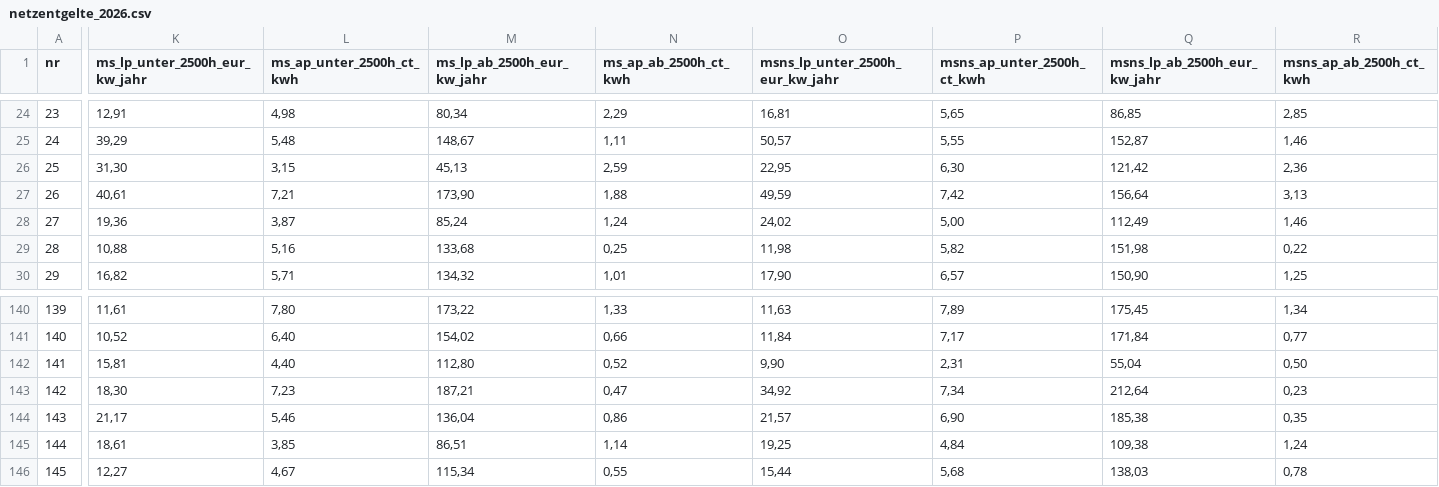
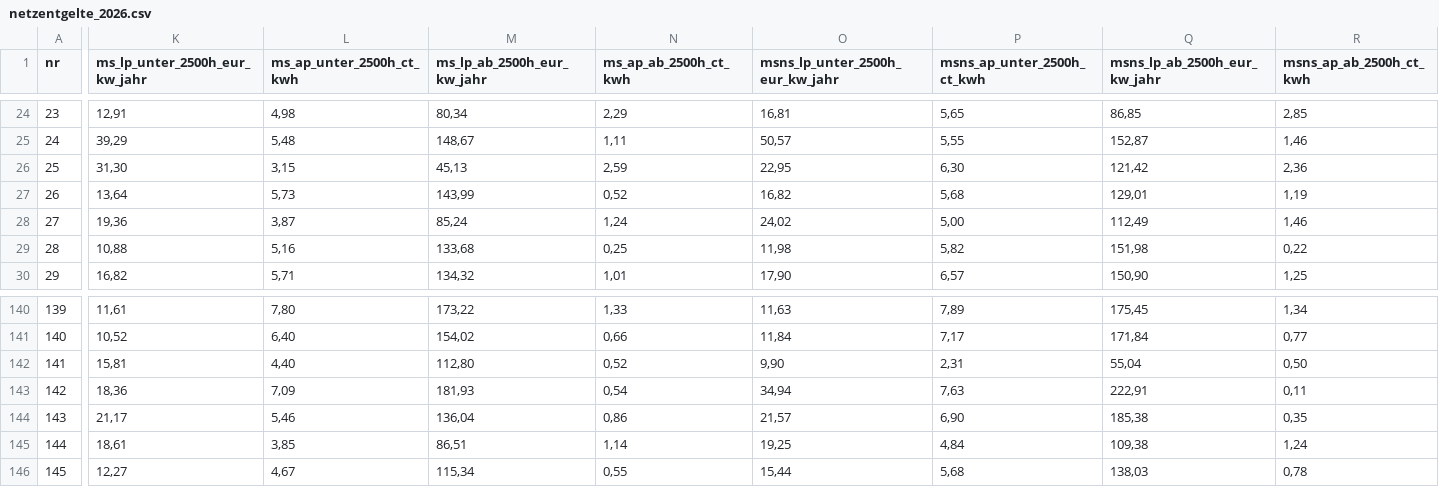
Before and after one commit to buelentd/netzentgelte-strom, a CSV file: ergebnis/netzentgelte_2026.csv, drawn as a sheet; only a part is shown, gaps mark what is left out; the diff covers the shown part only; the diff names each change by its address in the sheet, - before the commit and + after, or states it on an @@ line.

```diff
--- a/ergebnis/netzentgelte_2026.csv
+++ b/ergebnis/netzentgelte_2026.csv
-K27 (ms_lp_unter_2500h_eur_kw_jahr): 40,61
+K27 (ms_lp_unter_2500h_eur_kw_jahr): 13,64
-L27 (ms_ap_unter_2500h_ct_kwh): 7,21
+L27 (ms_ap_unter_2500h_ct_kwh): 5,73
-M27 (ms_lp_ab_2500h_eur_kw_jahr): 173,90
+M27 (ms_lp_ab_2500h_eur_kw_jahr): 143,99
-N27 (ms_ap_ab_2500h_ct_kwh): 1,88
+N27 (ms_ap_ab_2500h_ct_kwh): 0,52
-O27 (msns_lp_unter_2500h_eur_kw_jahr): 49,59
+O27 (msns_lp_unter_2500h_eur_kw_jahr): 16,82
-P27 (msns_ap_unter_2500h_ct_kwh): 7,42
+P27 (msns_ap_unter_2500h_ct_kwh): 5,68
-Q27 (msns_lp_ab_2500h_eur_kw_jahr): 156,64
+Q27 (msns_lp_ab_2500h_eur_kw_jahr): 129,01
-R27 (msns_ap_ab_2500h_ct_kwh): 3,13
+R27 (msns_ap_ab_2500h_ct_kwh): 1,19
-K143 (ms_lp_unter_2500h_eur_kw_jahr): 18,30
+K143 (ms_lp_unter_2500h_eur_kw_jahr): 18,36
-L143 (ms_ap_unter_2500h_ct_kwh): 7,23
+L143 (ms_ap_unter_2500h_ct_kwh): 7,09
-M143 (ms_lp_ab_2500h_eur_kw_jahr): 187,21
+M143 (ms_lp_ab_2500h_eur_kw_jahr): 181,93
-N143 (ms_ap_ab_2500h_ct_kwh): 0,47
+N143 (ms_ap_ab_2500h_ct_kwh): 0,54
-O143 (msns_lp_unter_2500h_eur_kw_jahr): 34,92
+O143 (msns_lp_unter_2500h_eur_kw_jahr): 34,94
-P143 (msns_ap_unter_2500h_ct_kwh): 7,34
+P143 (msns_ap_unter_2500h_ct_kwh): 7,63
-Q143 (msns_lp_ab_2500h_eur_kw_jahr): 212,64
+Q143 (msns_lp_ab_2500h_eur_kw_jahr): 222,91
-R143 (msns_ap_ab_2500h_ct_kwh): 0,23
+R143 (msns_ap_ab_2500h_ct_kwh): 0,11
```
Also changed, not shown: 35 edited cells elsewhere in this file, ergebnis/arbeitsliste.csv, ergebnis/kollege_preise.csv, 20 other files.
